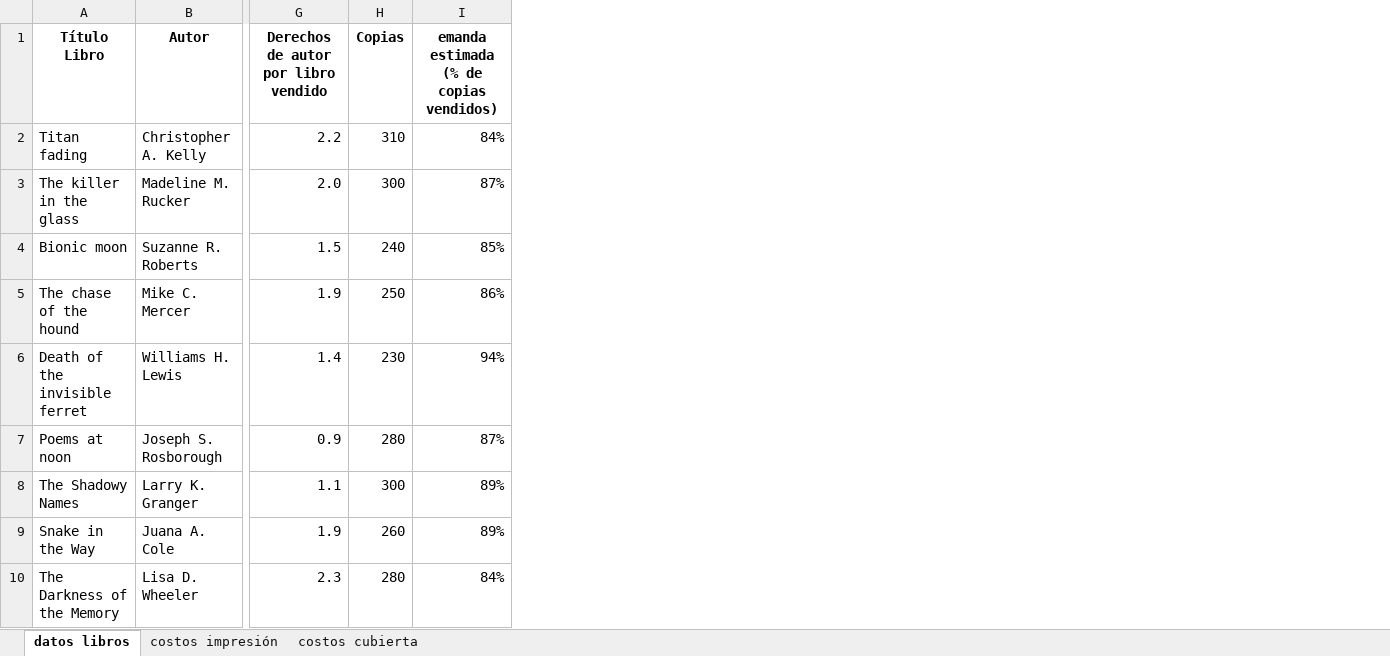
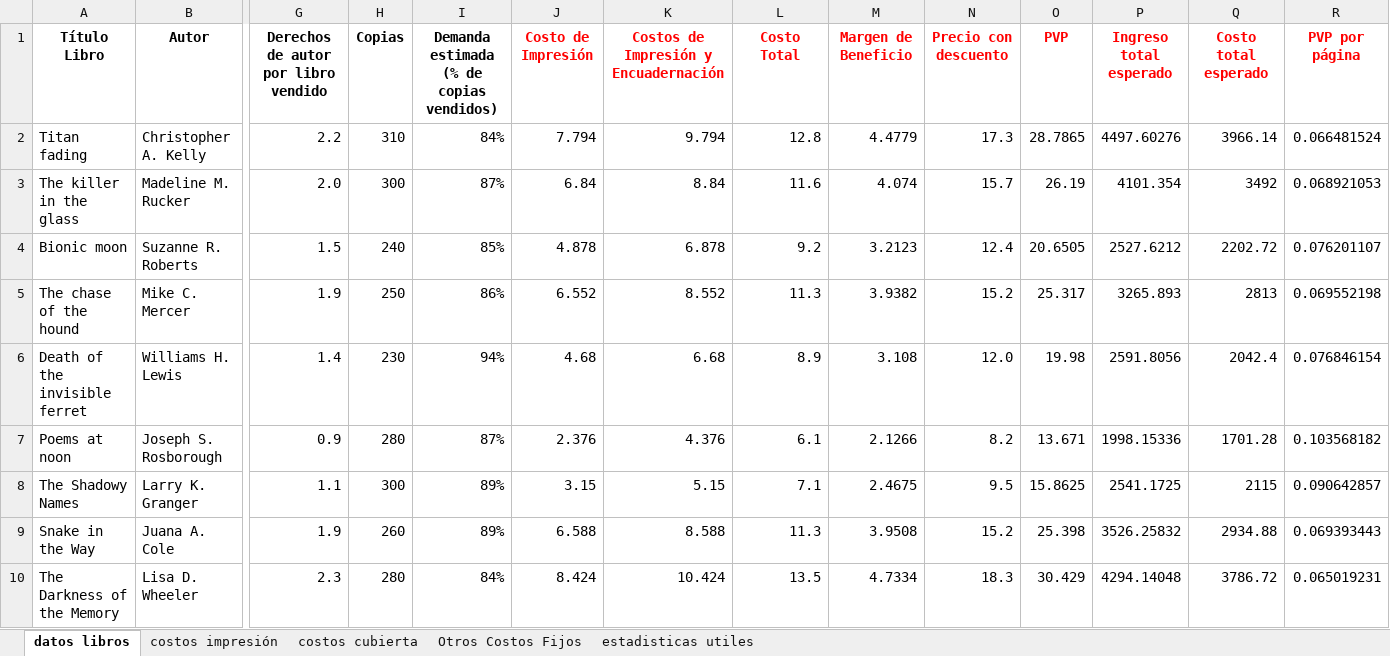
Before and after one commit to jesusdanielquiroga/Fundamentos-en-Analitica-de-Datos, an Excel workbook: Excel/datos_libros_estudiante.xlsx, sheet datos libros, drawn as a sheet; only a part is shown, gaps mark what is left out; values as stored, in another font and other column widths than the file's, no borders; the diff names each change by its address in the sheet, - before the commit and + after, or states it on an @@ line.

Commit message:
Add files via upload

```diff
--- a/Excel/datos_libros_estudiante.xlsx (sheet datos libros)
+++ b/Excel/datos_libros_estudiante.xlsx (sheet datos libros)
+sheet tab: Otros Costos Fijos
+sheet tab: estadisticas utiles
+column J (Costo de Impresión), rows 2-10: 7.794 | 6.84 | 4.878 | 6.552 | 4.68 | 2.376 | 3.15 | 6.588 | 8.424
+column K, rows 1-10: Costos de Impresión y Encuadernación | 9.794 | 8.84 | 6.878 | 8.552 | 6.68 | 4.376 | 5.15 | 8.588 | 10.424
+column L (Costo Total), rows 2-10: 12.8 | 11.6 | 9.2 | 11.3 | 8.9 | 6.1 | 7.1 | 11.3 | 13.5
+column M (Margen de Beneficio), rows 2-10: 4.4779 | 4.074 | 3.2123 | 3.9382 | 3.108 | 2.1266 | 2.4675 | 3.9508 | 4.7334
+column N (Precio con descuento), rows 2-10: 17.3 | 15.7 | 12.4 | 15.2 | 12.0 | 8.2 | 9.5 | 15.2 | 18.3
+column O (PVP), rows 2-10: 28.7865 | 26.19 | 20.6505 | 25.317 | 19.98 | 13.671 | 15.8625 | 25.398 | 30.429
+column P (Ingreso total esperado), rows 2-10: 4497.60276 | 4101.354 | 2527.6212 | 3265.893 | 2591.8056 | 1998.15336 | 2541.1725 | 3526.25832 | 4294.14048
+column Q (Costo total esperado), rows 2-10: 3966.14 | 3492 | 2202.72 | 2813 | 2042.4 | 1701.28 | 2115 | 2934.88 | 3786.72
+column R (PVP por página), rows 2-10: 0.066481524 | 0.068921053 | 0.076201107 | 0.069552198 | 0.076846154 | 0.103568182 | 0.090642857 | 0.069393443 | 0.065019231
-I1: emanda estimada (% de copias vendidos)
+I1: Demanda estimada (% de copias vendidos)
```
